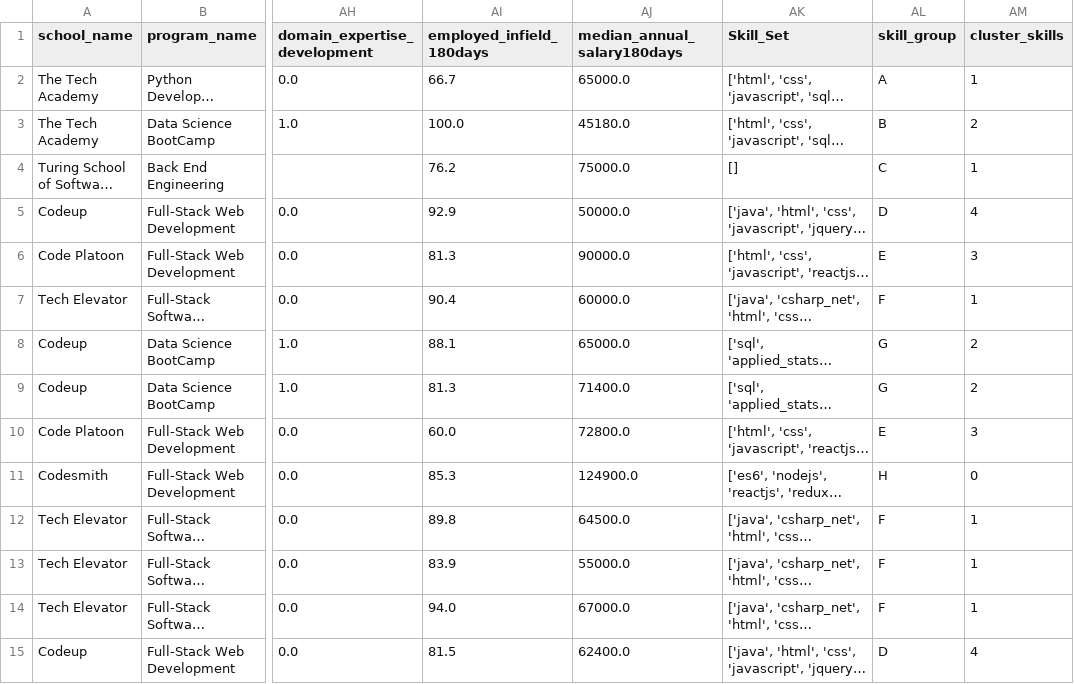
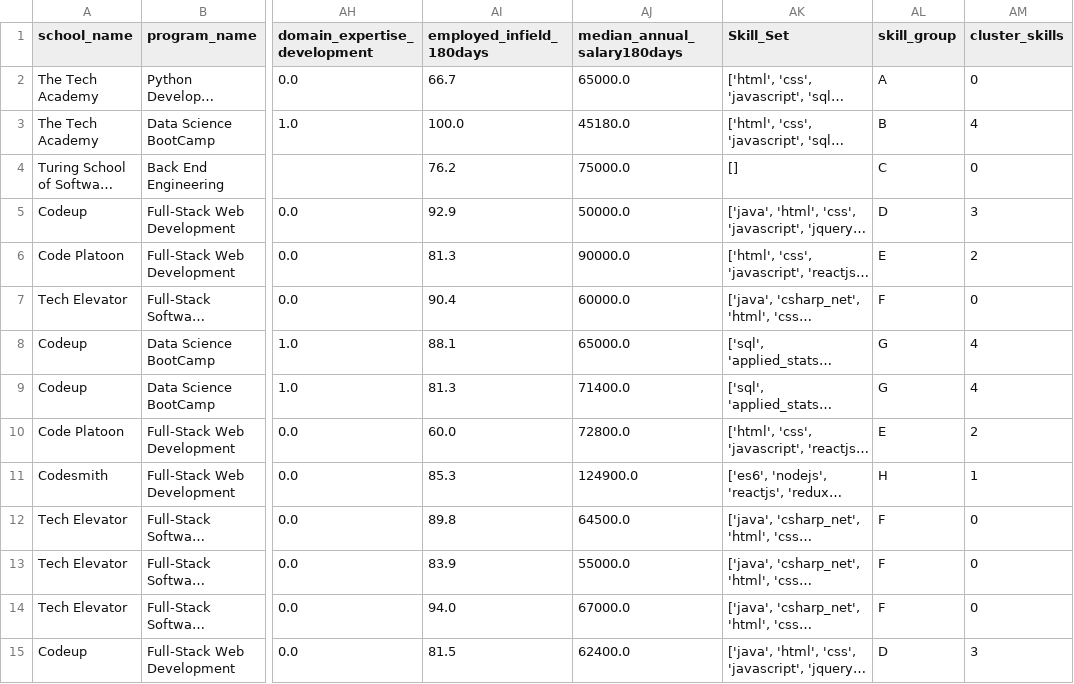
Before and after one commit to selena0391/bootcamps_edu, a CSV file: data/just_skills.csv, drawn as a sheet; only a part is shown, gaps mark what is left out; long unchanged cells end in …; the diff covers the shown part only; the diff names each change by its address in the sheet, - before the commit and + after, or states it on an @@ line.

```diff
--- a/data/just_skills.csv
+++ b/data/just_skills.csv
-AM2 (cluster_skills): 1
+AM2 (cluster_skills): 0
-AM3 (cluster_skills): 2
+AM3 (cluster_skills): 4
-AM4 (cluster_skills): 1
+AM4 (cluster_skills): 0
-AM5 (cluster_skills): 4
+AM5 (cluster_skills): 3
-AM6 (cluster_skills): 3
+AM6 (cluster_skills): 2
-AM7 (cluster_skills): 1
+AM7 (cluster_skills): 0
-AM8:AM9 (cluster_skills): 2
+AM8:AM9 (cluster_skills): 4
-AM10 (cluster_skills): 3
+AM10 (cluster_skills): 2
-AM11 (cluster_skills): 0
+AM11 (cluster_skills): 1
-AM12:AM14 (cluster_skills): 1
+AM12:AM14 (cluster_skills): 0
-AM15 (cluster_skills): 4
+AM15 (cluster_skills): 3
```
Also changed, not shown: 53 edited cells elsewhere in this file, 9 other files.
